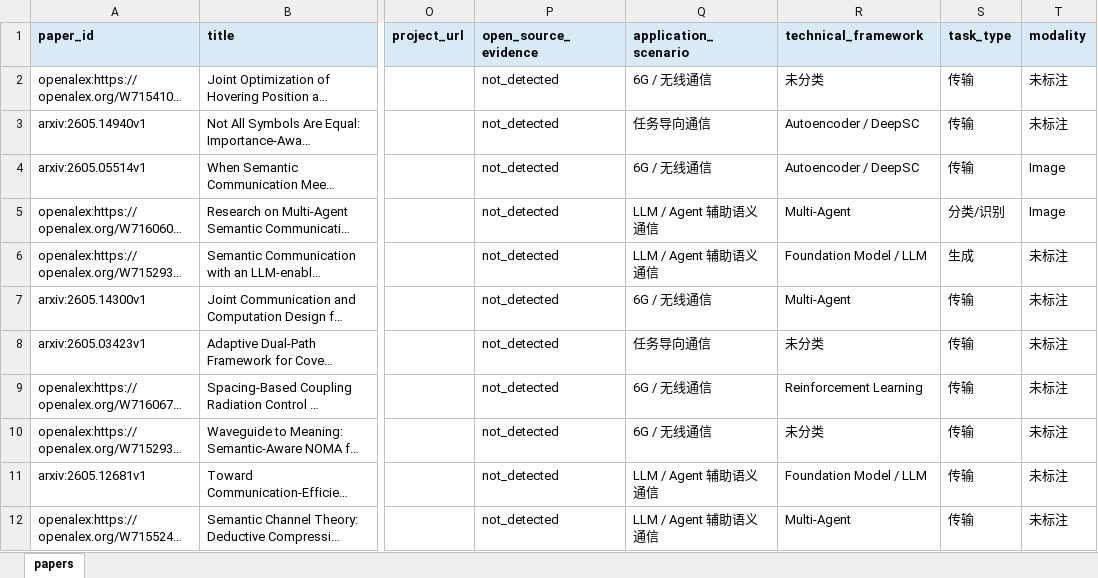
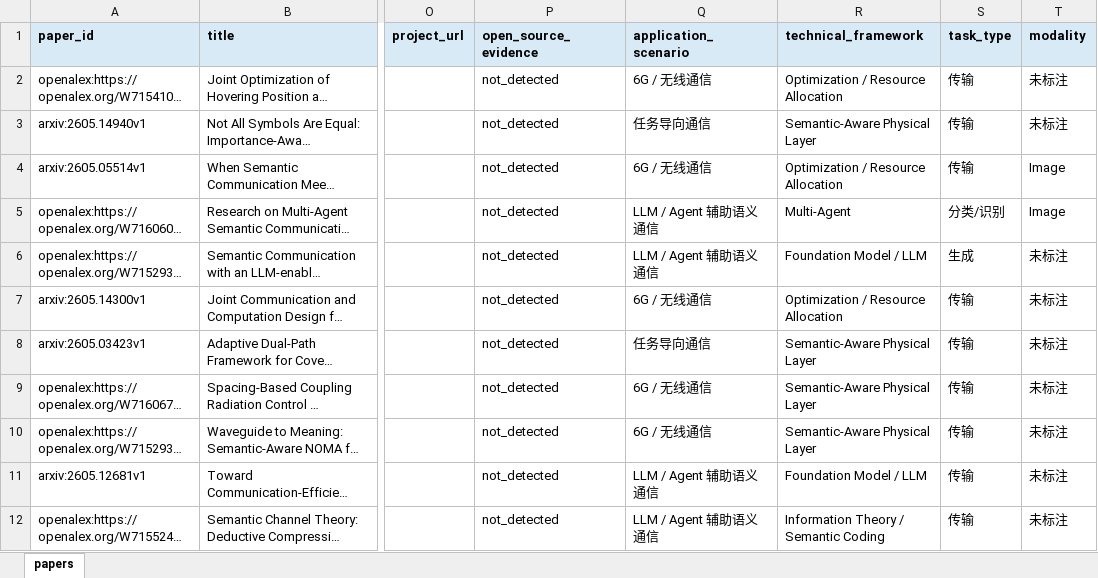
Before and after one commit to piaodaqiang/semantic-communication-paper-tracker, an Excel workbook: outputs/weekly/semantic_communication_papers_2026-W20.xlsx, sheet papers, drawn as a sheet; only a part is shown, gaps mark what is left out; long unchanged cells end in …; values as stored, in another font and other column widths than the file's, no borders; the diff names each change by its address in the sheet, - before the commit and + after, or states it on an @@ line.

Commit message:
Improve framework classification and reports

```diff
--- a/outputs/weekly/semantic_communication_papers_2026-W20.xlsx (sheet papers)
+++ b/outputs/weekly/semantic_communication_papers_2026-W20.xlsx (sheet papers)
-R2 (technical_framework): 未分类
+R2 (technical_framework): Optimization / Resource Allocation
-R3 (technical_framework): Autoencoder / DeepSC
+R3 (technical_framework): Semantic-Aware Physical Layer
-R4 (technical_framework): Autoencoder / DeepSC
+R4 (technical_framework): Optimization / Resource Allocation
-R7 (technical_framework): Multi-Agent
+R7 (technical_framework): Optimization / Resource Allocation
-R8 (technical_framework): 未分类
+R8 (technical_framework): Semantic-Aware Physical Layer
-R9 (technical_framework): Reinforcement Learning
+R9 (technical_framework): Semantic-Aware Physical Layer
-R10 (technical_framework): 未分类
+R10 (technical_framework): Semantic-Aware Physical Layer
-R12 (technical_framework): Multi-Agent
+R12 (technical_framework): Information Theory / Semantic Coding
```
Also changed, not shown: 8 other files.
